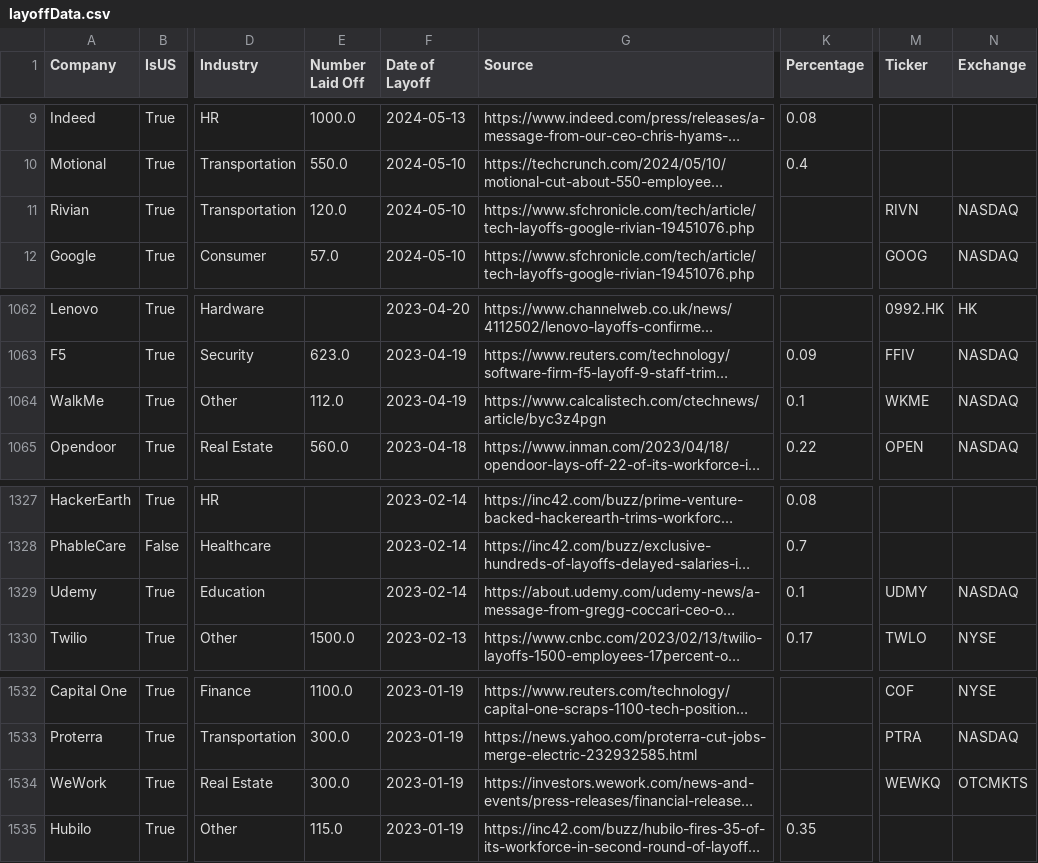
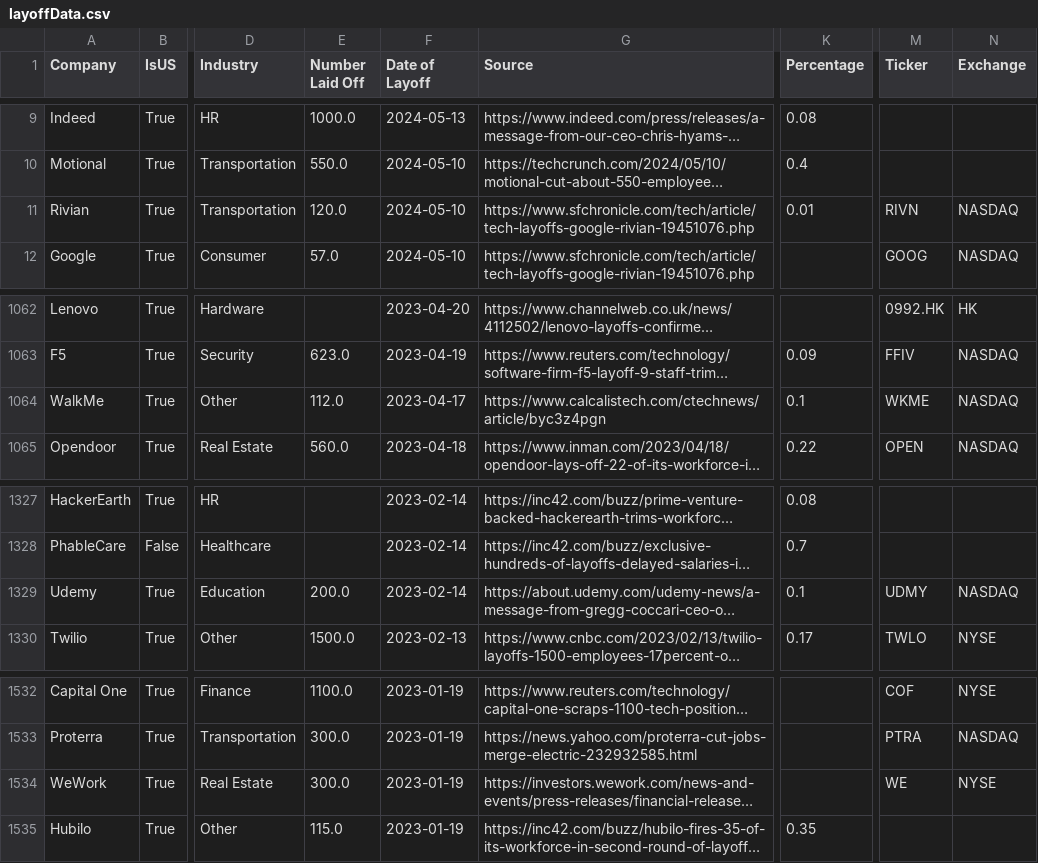
Before and after one commit to oliviazow/MOREresearch, a CSV file: data/layoffData.csv, drawn as a sheet; only a part is shown, gaps mark what is left out; long unchanged cells end in …; the diff names each change by its address in the sheet, - before the commit and + after, or states it on an @@ line.

```diff
--- a/data/layoffData.csv
+++ b/data/layoffData.csv
-K11 (Percentage): (empty)
+K11 (Percentage): 0.01
-F1064 (Date of Layoff): 2023-04-19
+F1064 (Date of Layoff): 2023-04-17
-E1329 (Number Laid Off): (empty)
+E1329 (Number Laid Off): 200.0
-M1534 (Ticker): WEWKQ
+M1534 (Ticker): WE
-N1534 (Exchange): OTCMKTS
+N1534 (Exchange): NYSE
```
Also changed, not shown: data/layoffDataWithReturns.csv, 2 other files.
